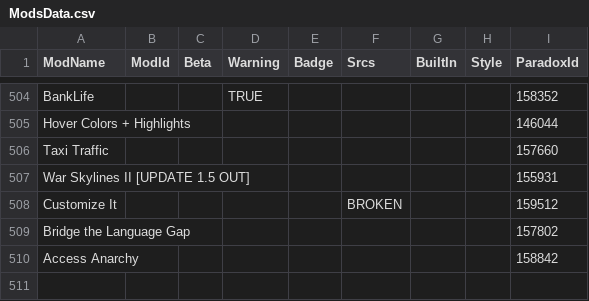
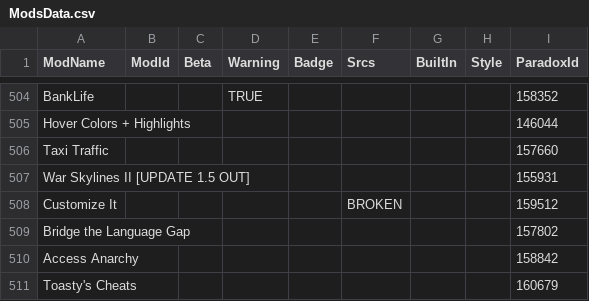
Before and after one commit to CitiesSkylinesModding/CustomizableMenuDatabase, a CSV file: ModsData.csv, drawn as a sheet; only a part is shown, gaps mark what is left out; the diff names each change by its address in the sheet, - before the commit and + after, or states it on an @@ line.

```diff
--- a/ModsData.csv
+++ b/ModsData.csv
+row 511: Toasty's Cheats |  |  |  |  |  |  |  | 160679
```
